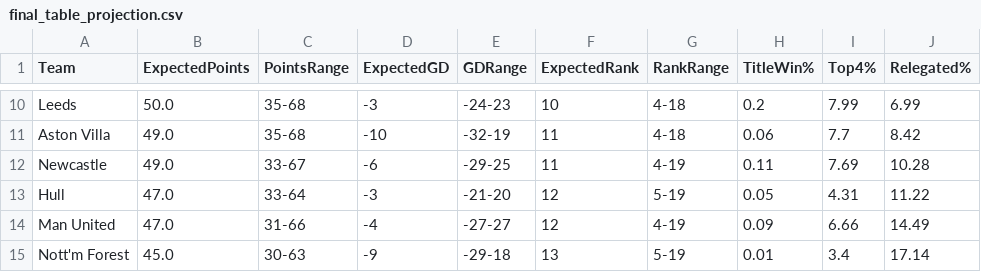
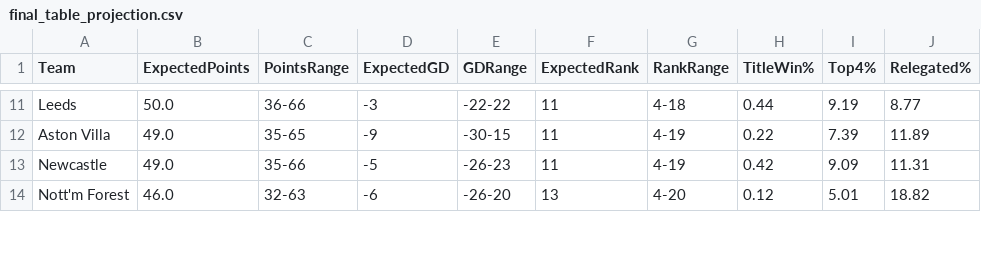
Before and after one commit to kiganyamburu/EPL-Season-Predictor, a CSV file: output/final_table_projection.csv, drawn as a sheet; only a part is shown, gaps mark what is left out; removed rows and columns are numbered as before the commit, all else as after; the diff covers the shown part only; the diff names each change by its address in the sheet, - before the commit and + after, or states it on an @@ line.

```diff
--- a/output/final_table_projection.csv
+++ b/output/final_table_projection.csv
-C11 (PointsRange): 35-68
+C11 (PointsRange): 36-66
-E11 (GDRange): -24-23
+E11 (GDRange): -22-22
-F11 (ExpectedRank): 10
+F11 (ExpectedRank): 11
-H11 (TitleWin%): 0.2
+H11 (TitleWin%): 0.44
-I11 (Top4%): 7.99
+I11 (Top4%): 9.19
-J11 (Relegated%): 6.99
+J11 (Relegated%): 8.77
-C12 (PointsRange): 35-68
+C12 (PointsRange): 35-65
-D12 (ExpectedGD): -10
+D12 (ExpectedGD): -9
-E12 (GDRange): -32-19
+E12 (GDRange): -30-15
-G12 (RankRange): 4-18
+G12 (RankRange): 4-19
-H12 (TitleWin%): 0.06
+H12 (TitleWin%): 0.22
-I12 (Top4%): 7.7
+I12 (Top4%): 7.39
-J12 (Relegated%): 8.42
+J12 (Relegated%): 11.89
-C13 (PointsRange): 33-67
+C13 (PointsRange): 35-66
-D13 (ExpectedGD): -6
+D13 (ExpectedGD): -5
-E13 (GDRange): -29-25
+E13 (GDRange): -26-23
-H13 (TitleWin%): 0.11
+H13 (TitleWin%): 0.42
-I13 (Top4%): 7.69
+I13 (Top4%): 9.09
-J13 (Relegated%): 10.28
+J13 (Relegated%): 11.31
-row 13: Hull | 47.0 | 33-64 | -3 | -21-20 | 12 | 5-19 | 0.05 | 4.31 | 11.22
-row 14: Man United | 47.0 | 31-66 | -4 | -27-27 | 12 | 4-19 | 0.09 | 6.66 | 14.49
-B14 (ExpectedPoints): 45.0
+B14 (ExpectedPoints): 46.0
-C14 (PointsRange): 30-63
+C14 (PointsRange): 32-63
-D14 (ExpectedGD): -9
+D14 (ExpectedGD): -6
-E14 (GDRange): -29-18
+E14 (GDRange): -26-20
-G14 (RankRange): 5-19
+G14 (RankRange): 4-20
-H14 (TitleWin%): 0.01
+H14 (TitleWin%): 0.12
-I14 (Top4%): 3.4
+I14 (Top4%): 5.01
-J14 (Relegated%): 17.14
+J14 (Relegated%): 18.82
```
Also changed, not shown: 4 added rows, 2 removed rows and 92 edited cells elsewhere in this file, data/processed/final_elos.csv, output/evaluation_report.csv, 13 other files.
